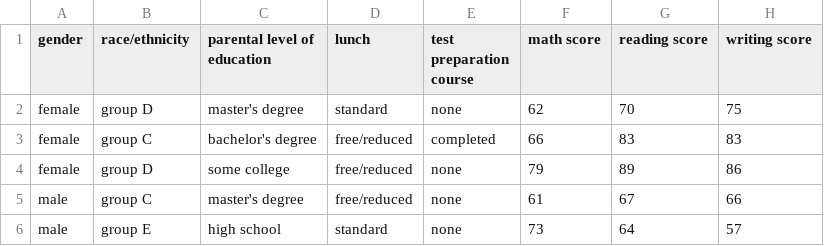
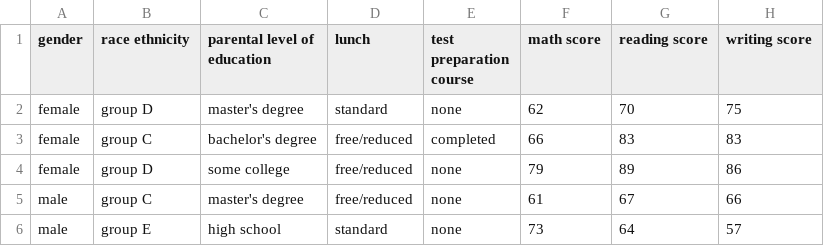
Before and after one commit to SebaM1/ProjectPython, a CSV file: artifacts/train.csv, drawn as a sheet; only a part is shown.

Commit message:
Data Transformation Done

```diff
--- a/artifacts/train.csv
+++ b/artifacts/train.csv
@@ -1,2 +1,2 @@
-gender,race/ethnicity,parental level of education,lunch,test preparation course,math score,reading score,writing score
+gender,race ethnicity,parental level of education,lunch,test preparation course,math score,reading score,writing score
 female,group D,master's degree,standard,none,62,70,75
```
Also changed, not shown: 8 other files.
